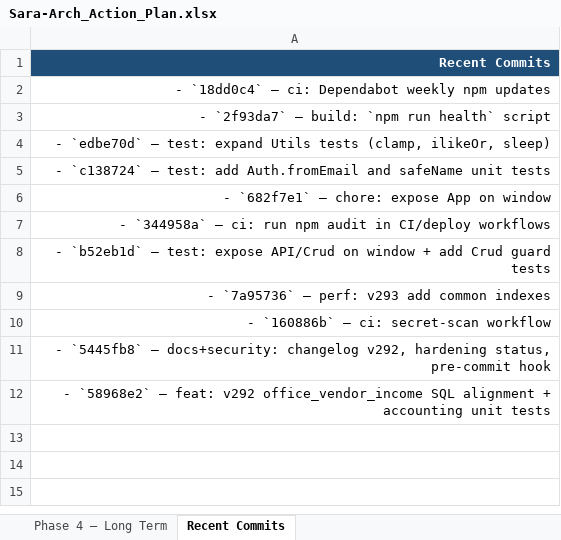
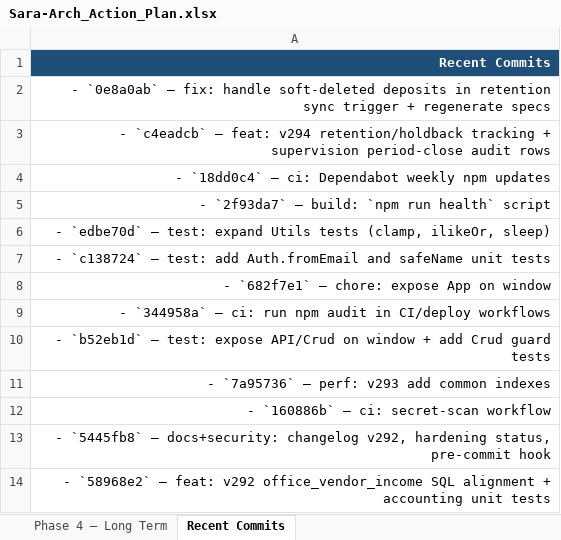
Before and after one commit to Gendy92/Sara-Arch, an Excel workbook: Specs/Sara-Arch_Action_Plan.xlsx, sheet Recent Commits, drawn as a sheet; values as stored, in another font and other column widths than the file's, no borders; the diff names each change by its address in the sheet, - before the commit and + after, or states it on an @@ line.

Commit message:
docs: update action plan for v294 retention/supervision implementation

```diff
--- a/Specs/Sara-Arch_Action_Plan.xlsx (sheet Recent Commits)
+++ b/Specs/Sara-Arch_Action_Plan.xlsx (sheet Recent Commits)
+row 2: - `0e8a0ab` — fix: handle soft-deleted deposits in retention sync trigger + regenerate specs
+row 3: - `c4eadcb` — feat: v294 retention/holdback tracking + supervision period-close audit rows
```
Also changed, not shown: sheet Phase 1 — This Week, sheet Phase 2 — Short Term (next 2–4, sheet Metadata, 1 other file.
